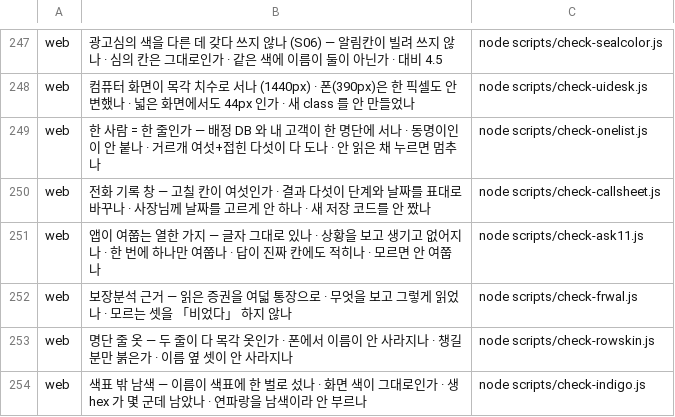
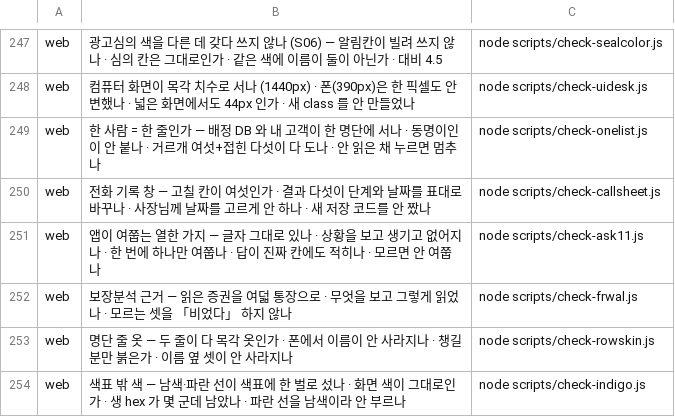
Before and after one commit to asdf827258-lab/apex-crm, a TSV file: scripts/checks.tsv, drawn as a sheet; only a part is shown, gaps mark what is left out.

```diff
--- a/scripts/checks.tsv
+++ b/scripts/checks.tsv
@@ -253,2 +253,2 @@ web	보장분석 근거 — 읽은 증권을 여덟 통장으로 · 무엇을
 web	명단 줄 옷 — 두 줄이 다 목각 옷인가 · 폰에서 이름이 안 사라지나 · 챙길 분만 붉은가 · 이름 옆 셋이 안 사라지나	node scripts/check-rowskin.js
-web	색표 밖 남색 — 이름이 색표에 한 벌로 섰나 · 화면 색이 그대로인가 · 생 hex 가 몇 군데 남았나 · 연파랑을 남색이라 안 부르나	node scripts/check-indigo.js
+web	색표 밖 색 — 남색·파란 선이 색표에 한 벌로 섰나 · 화면 색이 그대로인가 · 생 hex 가 몇 군데 남았나 · 파란 선을 남색이라 안 부르나	node scripts/check-indigo.js
```
Also changed, not shown: docs/말씀대장.tsv, 3 other files.
